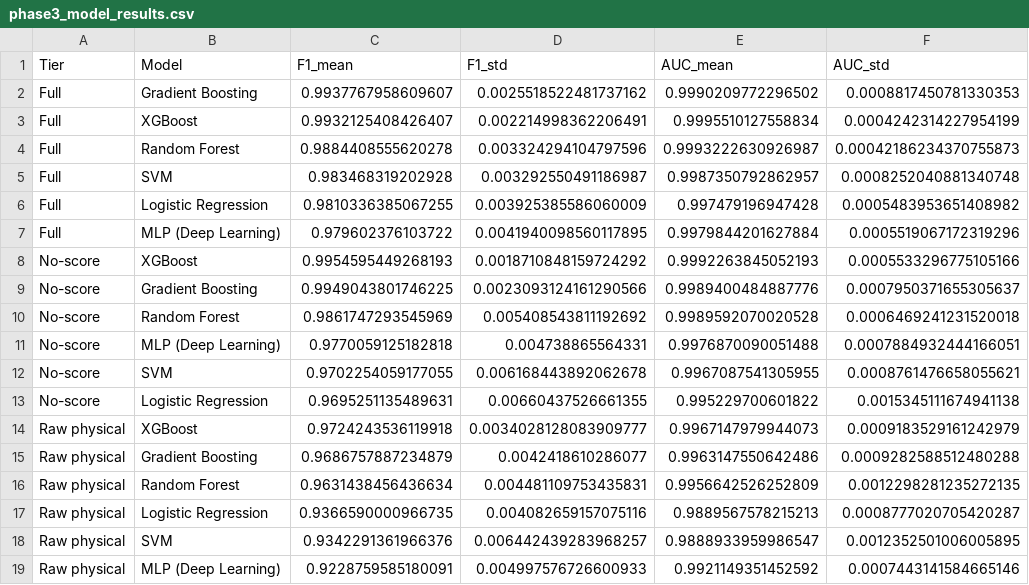
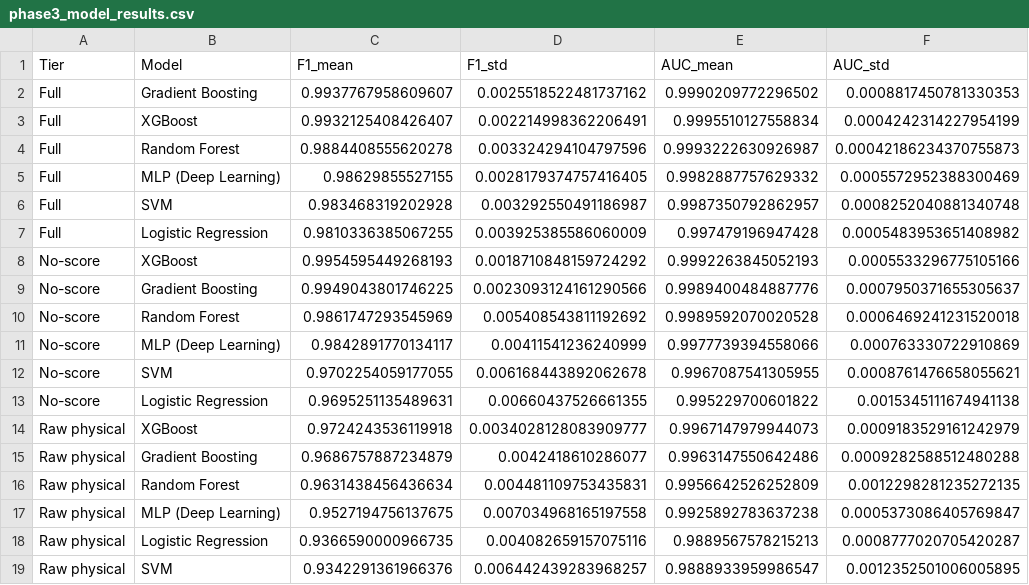
Before and after one commit to aditya-patra1011/exoplanet-habitability-project, a CSV file: data/processed/phase3_model_results.csv, drawn as a sheet.

```diff
--- a/data/processed/phase3_model_results.csv
+++ b/data/processed/phase3_model_results.csv
@@ -4,5 +4,5 @@ Full,XGBoost,0.9932125408426407,0.002214998362206491,0.9995510127558834,0.000424
 Full,Random Forest,0.9884408555620278,0.003324294104797596,0.9993222630926987,0.00042186234370755873
+Full,MLP (Deep Learning),0.98629855527155,0.0028179374757416405,0.9982887757629332,0.0005572952388300469
 Full,SVM,0.983468319202928,0.003292550491186987,0.9987350792862957,0.0008252040881340748
 Full,Logistic Regression,0.9810336385067255,0.003925385586060009,0.997479196947428,0.0005483953651408982
-Full,MLP (Deep Learning),0.979602376103722,0.0041940098560117895,0.9979844201627884,0.0005519067172319296
 No-score,XGBoost,0.9954595449268193,0.0018710848159724292,0.9992263845052193,0.0005533296775105166
@@ -10,3 +10,3 @@ No-score,Gradient Boosting,0.9949043801746225,0.0023093124161290566,0.9989400484
 No-score,Random Forest,0.9861747293545969,0.005408543811192692,0.9989592070020528,0.0006469241231520018
-No-score,MLP (Deep Learning),0.9770059125182818,0.004738865564331,0.9976870090051488,0.0007884932444166051
+No-score,MLP (Deep Learning),0.9842891770134117,0.00411541236240999,0.9977739394558066,0.000763330722910869
 No-score,SVM,0.9702254059177055,0.006168443892062678,0.9967087541305955,0.0008761476658055621
@@ -16,4 +16,4 @@ Raw physical,Gradient Boosting,0.9686757887234879,0.0042418610286077,0.996314755
 Raw physical,Random Forest,0.9631438456436634,0.004481109753435831,0.9956642526252809,0.0012298281235272135
+Raw physical,MLP (Deep Learning),0.9527194756137675,0.007034968165197558,0.9925892783637238,0.0005373086405769847
 Raw physical,Logistic Regression,0.9366590000966735,0.004082659157075116,0.9889567578215213,0.0008777020705420287
 Raw physical,SVM,0.9342291361966376,0.006442439283968257,0.9888933959986547,0.0012352501006005895
-Raw physical,MLP (Deep Learning),0.9228759585180091,0.004997576726600933,0.9921149351452592,0.0007443141584665146
```
Also changed, not shown: 41 other files.
